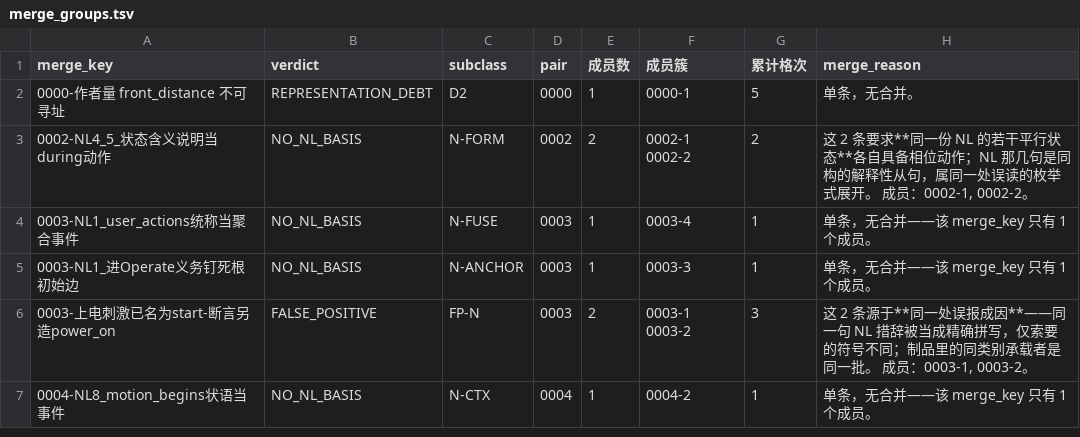
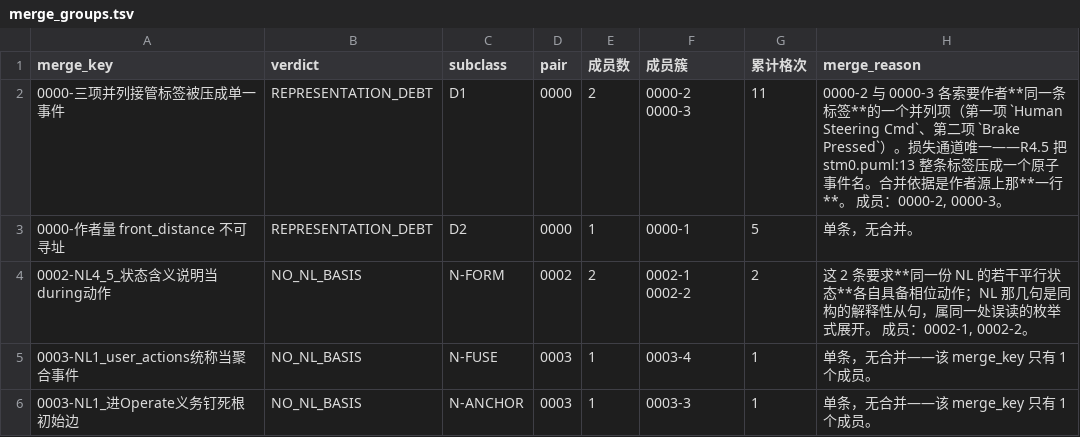
Before and after one commit to HansBug/research_ideas, a TSV file: project_1_llm_state_machine_modeling/eval/discover_matrix/v46/unexpected_verdicts/merge_groups.tsv, drawn as a sheet; only a part is shown; the shorter side is filled out with more unchanged rows; the diff names each change by its address in the sheet, - before the commit and + after, or states it on an @@ line.

```diff
--- a/project_1_llm_state_machine_modeling/eval/discover_matrix/v46/unexpected_verdicts/merge_groups.tsv
+++ b/project_1_llm_state_machine_modeling/eval/discover_matrix/v46/unexpected_verdicts/merge_groups.tsv
+row 2: 0000-三项并列接管标签被压成单一事件 | REPRESENTATION_DEBT | D1 | 0000 | 2 | 0000-2 0000-3 | 11 | 0000-2 与 0000-3 各索要作者**同一条标签**的一个并列项（第一项 `Human Steering Cmd`、第二项 `Brake Pressed`）。损失通道唯一——R4.5 把 stm0.puml:13 整条标签压成一个原子事件名。合并依据是作者源上那**一行**。 成员：0000-2, 0000-3。
```
Also changed, not shown: project_1_llm_state_machine_modeling/eval/discover_matrix/v46/unexpected_verdicts/by_pair.tsv, project_1_llm_state_machine_modeling/eval/discover_matrix/v46/unexpected_verdicts/cluster_index.tsv, 22 other files.
